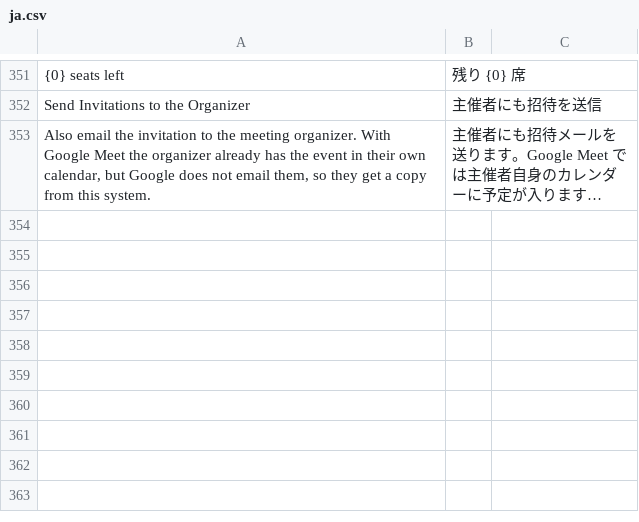
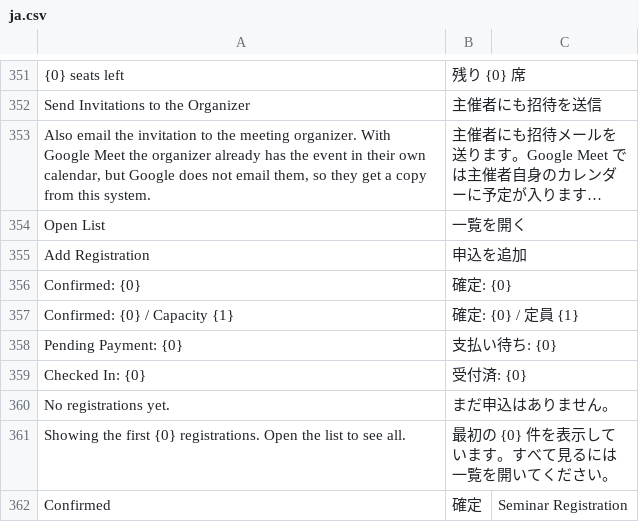
Before and after one commit to lifegence/eventmeet, a CSV file: eventmeet/translations/ja.csv, drawn as a sheet; only a part is shown, gaps mark what is left out; long unchanged cells end in …; the diff names each change by its address in the sheet, - before the commit and + after, or states it on an @@ line.

```diff
--- a/eventmeet/translations/ja.csv
+++ b/eventmeet/translations/ja.csv
+row 354: Open List | 一覧を開く
+row 355: Add Registration | 申込を追加
+row 356: Confirmed: {0} | 確定: {0}
+row 357: Confirmed: {0} / Capacity {1} | 確定: {0} / 定員 {1}
+row 358: Pending Payment: {0} | 支払い待ち: {0}
+row 359: Checked In: {0} | 受付済: {0}
+row 360: No registrations yet. | まだ申込はありません。
+row 361: Showing the first {0} registrations. Open the list to see all. | 最初の {0} 件を表示しています。すべて見るには一覧を開いてください。
+row 362: Confirmed | 確定 | Seminar Registration
```
Also changed, not shown: 5 other files.
